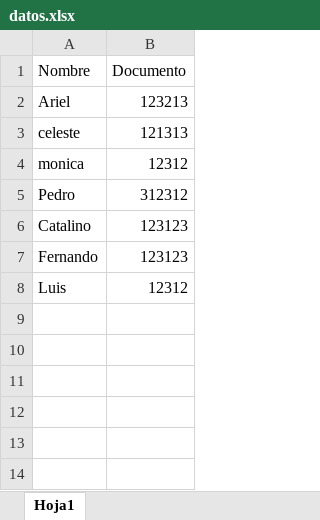
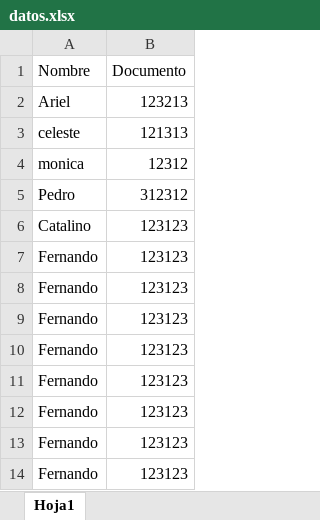
Before and after one commit to ArielD2001/trabajodegrado, an Excel workbook: pages/config/datos.xlsx, sheet Hoja1, drawn as a sheet; values as stored, in another font and other column widths than the file's, no borders; table styles not drawn; removed rows and columns are numbered as before the commit, all else as after; the diff names each change by its address in the sheet, - before the commit and + after, or states it on an @@ line.

```diff
--- a/pages/config/datos.xlsx (sheet Hoja1)
+++ b/pages/config/datos.xlsx (sheet Hoja1)
-row 8: Luis | 12312
+row 8: Fernando | 123123
+row 9: Fernando | 123123
+row 10: Fernando | 123123
+row 11: Fernando | 123123
+row 12: Fernando | 123123
+row 13: Fernando | 123123
+row 14: Fernando | 123123
```
Also changed, not shown: 2 other files.
